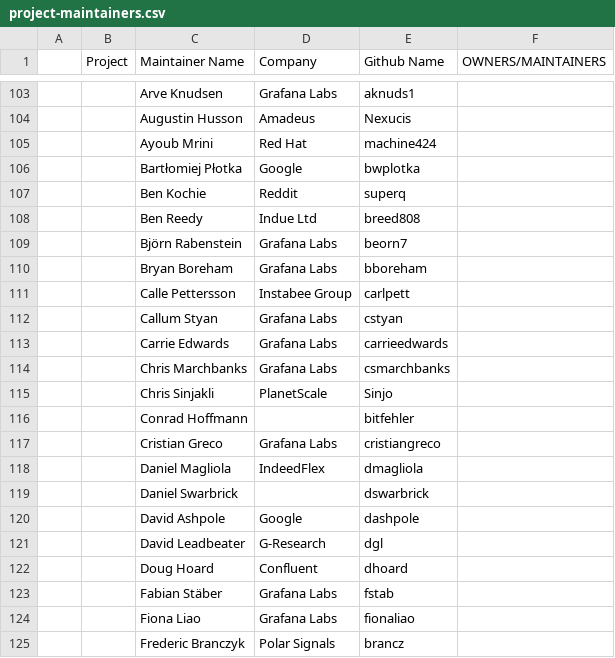
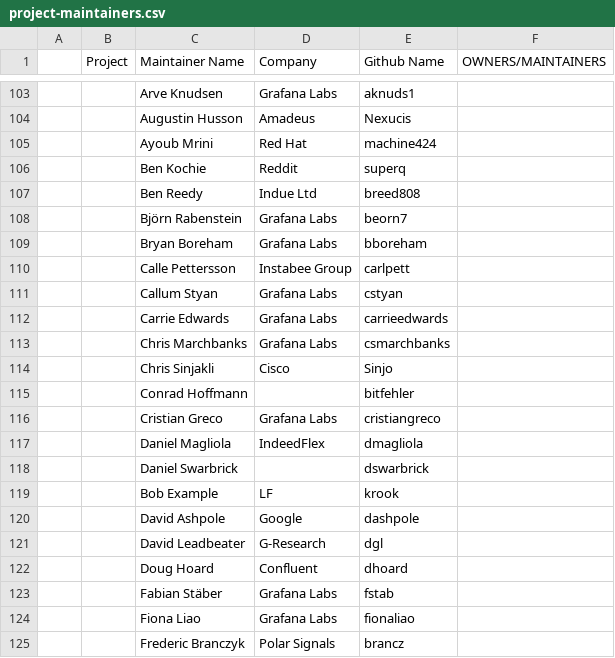
Before and after one commit to krook/copilot-testing, a CSV file: project-maintainers.csv, drawn as a sheet; only a part is shown, gaps mark what is left out; removed rows and columns are numbered as before the commit, all else as after; the diff names each change by its address in the sheet, - before the commit and + after, or states it on an @@ line.

Commit message:
Maintainer changes

```diff
--- a/project-maintainers.csv
+++ b/project-maintainers.csv
-row 106:  |  | Bartłomiej Płotka | Google | bwplotka
-D114 (Company): PlanetScale
+D114 (Company): Cisco
+row 119:  |  | Bob Example | LF | krook
```
